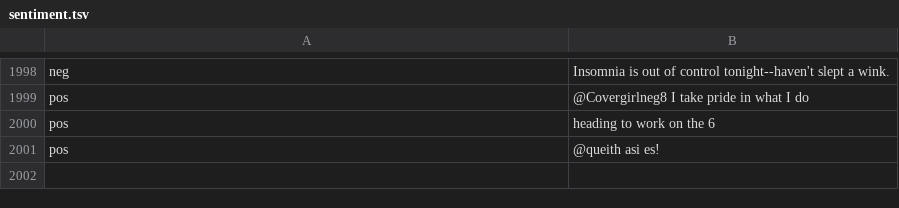
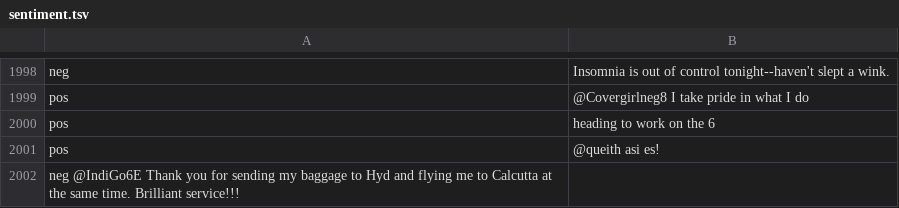
Before and after one commit to maheshmojo/nlp-sentimenal, a TSV file: sentiment.tsv, drawn as a sheet; only a part is shown, gaps mark what is left out.

Commit message:
Update sentiment

```diff
--- a/sentiment.tsv
+++ b/sentiment.tsv
@@ -2001 +2001,2 @@ pos	heading to work on the 6
 pos	@queith asi es!
+neg @IndiGo6E Thank you for sending my baggage to Hyd and flying me to Calcutta at the same time. Brilliant service!!!
```
